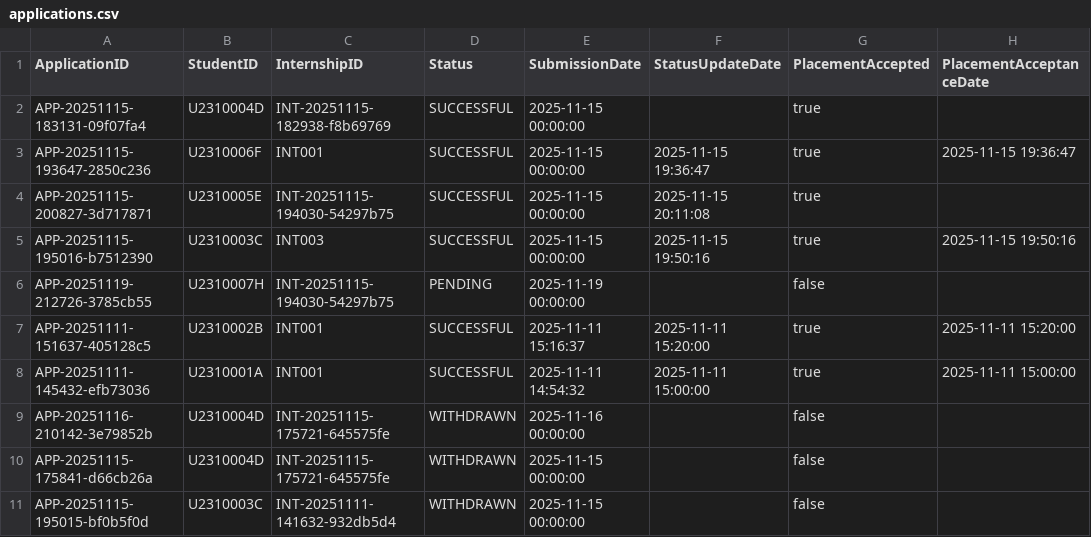
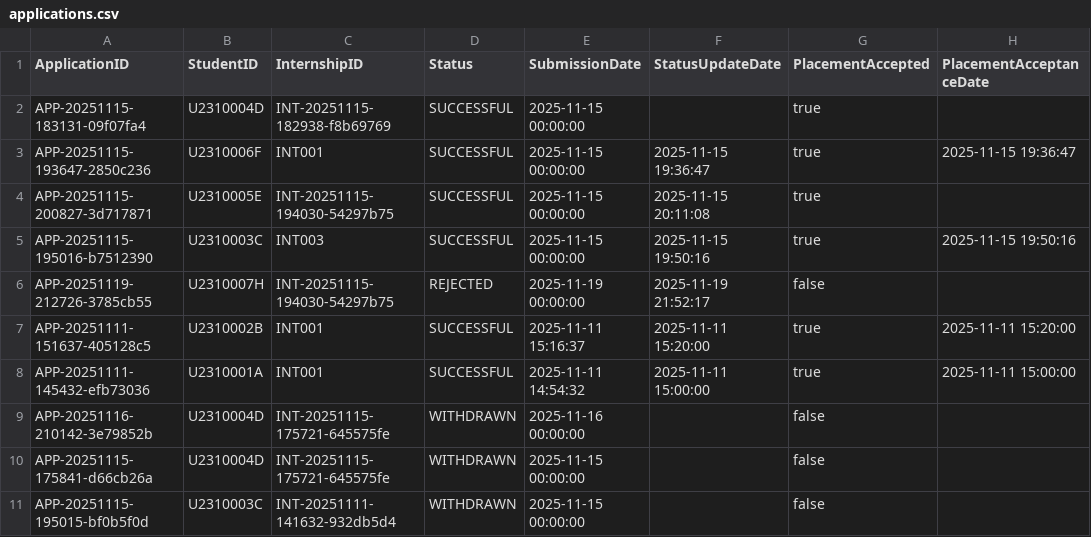
Before and after one commit to waiyanminkoko/internship-placement-management-system-sc2002, a CSV file: src/main/resources/data/applications.csv, drawn as a sheet; only a part is shown; the diff names each change by its address in the sheet, - before the commit and + after, or states it on an @@ line.

```diff
--- a/src/main/resources/data/applications.csv
+++ b/src/main/resources/data/applications.csv
-D6 (Status): PENDING
+D6 (Status): REJECTED
-F6 (StatusUpdateDate): (empty)
+F6 (StatusUpdateDate): 2025-11-19 21:52:17
```
Also changed, not shown: src/main/resources/data/internship_opportunities.csv, src/main/resources/data/withdrawal_requests.csv, 2 other files.
